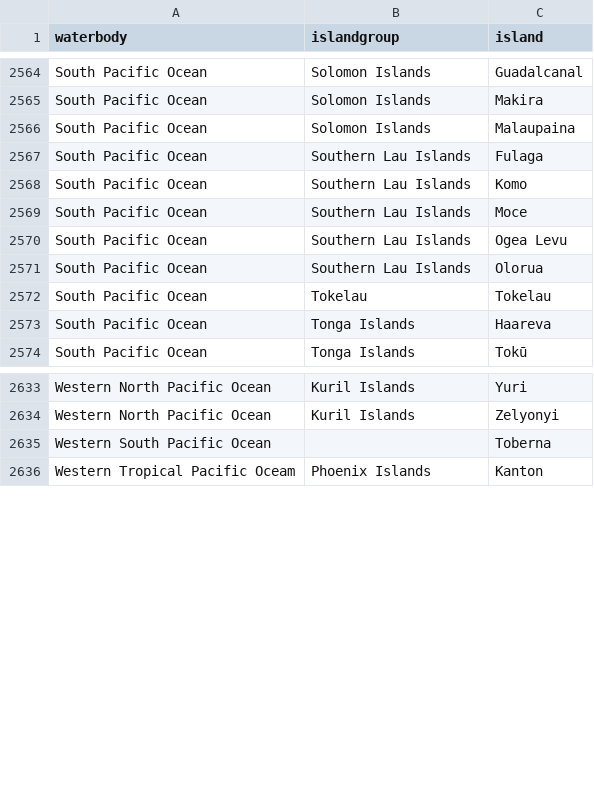
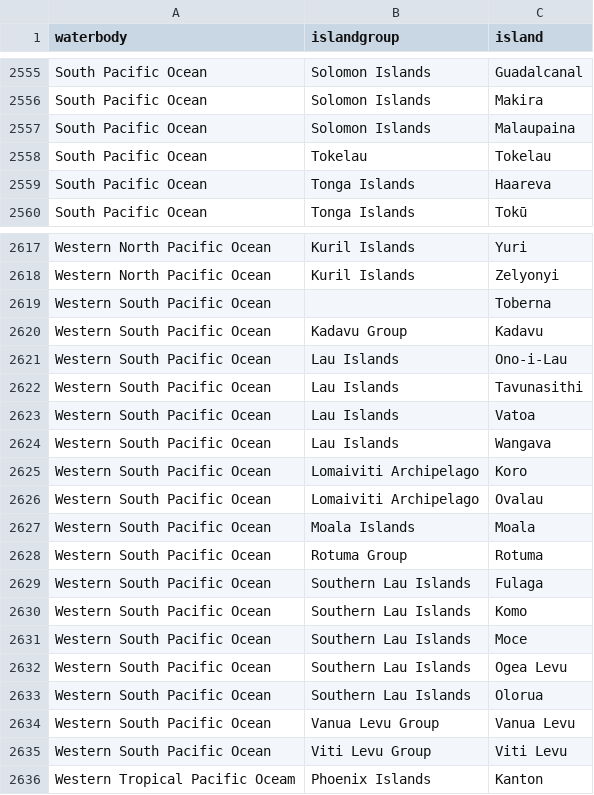
Before and after one commit to VertNet/DwCVocabs, a CSV file: vocabs/island.csv, drawn as a sheet; only a part is shown, gaps mark what is left out; removed rows and columns are numbered as before the commit, all else as after; the diff covers the shown part only; the diff names each change by its address in the sheet, - before the commit and + after, or states it on an @@ line.

```diff
--- a/vocabs/island.csv
+++ b/vocabs/island.csv
-row 2567: South Pacific Ocean | Southern Lau Islands | Fulaga
-row 2568: South Pacific Ocean | Southern Lau Islands | Komo
-row 2569: South Pacific Ocean | Southern Lau Islands | Moce
-row 2570: South Pacific Ocean | Southern Lau Islands | Ogea Levu
-row 2571: South Pacific Ocean | Southern Lau Islands | Olorua
+row 2620: Western South Pacific Ocean | Kadavu Group | Kadavu
+row 2621: Western South Pacific Ocean | Lau Islands | Ono-i-Lau
+row 2622: Western South Pacific Ocean | Lau Islands | Tavunasithi
+row 2623: Western South Pacific Ocean | Lau Islands | Vatoa
+row 2624: Western South Pacific Ocean | Lau Islands | Wangava
+row 2625: Western South Pacific Ocean | Lomaiviti Archipelago | Koro
+row 2626: Western South Pacific Ocean | Lomaiviti Archipelago | Ovalau
+row 2627: Western South Pacific Ocean | Moala Islands | Moala
+row 2628: Western South Pacific Ocean | Rotuma Group | Rotuma
+row 2629: Western South Pacific Ocean | Southern Lau Islands | Fulaga
+row 2630: Western South Pacific Ocean | Southern Lau Islands | Komo
+row 2631: Western South Pacific Ocean | Southern Lau Islands | Moce
+row 2632: Western South Pacific Ocean | Southern Lau Islands | Ogea Levu
+row 2633: Western South Pacific Ocean | Southern Lau Islands | Olorua
+row 2634: Western South Pacific Ocean | Vanua Levu Group | Vanua Levu
+row 2635: Western South Pacific Ocean | Viti Levu Group | Viti Levu
```
Also changed, not shown: 11 removed rows and 2 edited cells elsewhere in this file, vocabs/islandgroup.csv, 3 other files.
